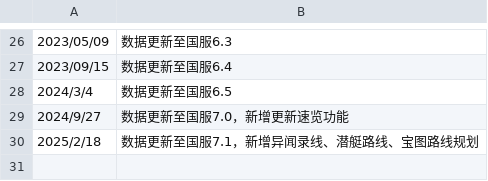
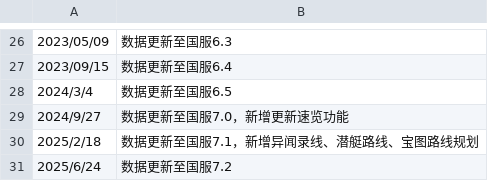
Before and after one commit to ffxiv-cn/tools.ffxiv.cn, a CSV file: lajipai/csv/gonggao.csv, drawn as a sheet; only a part is shown, gaps mark what is left out; the diff names each change by its address in the sheet, - before the commit and + after, or states it on an @@ line.

```diff
--- a/lajipai/csv/gonggao.csv
+++ b/lajipai/csv/gonggao.csv
+row 31: 2025/6/24 | 数据更新至国服7.2
```
Also changed, not shown: 37 other files.
